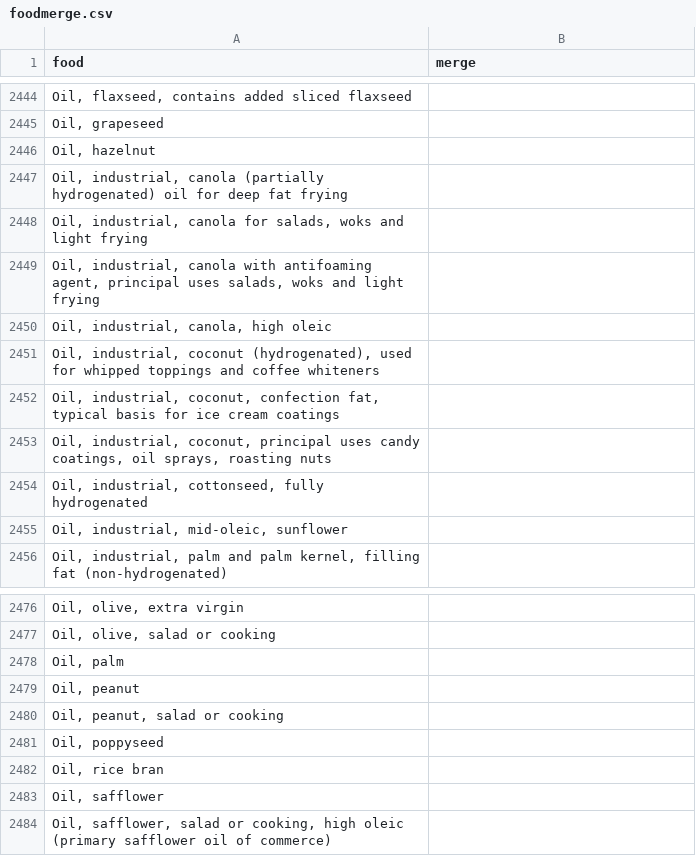
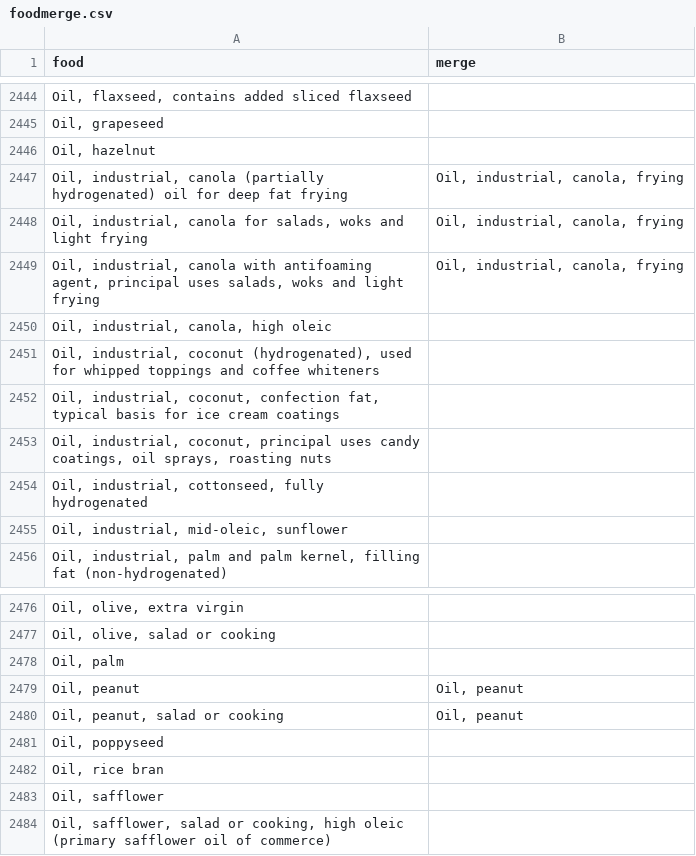
Before and after one commit to matiasmorant/nutrition, a CSV file: foodmerge.csv, drawn as a sheet; only a part is shown, gaps mark what is left out; the diff covers the shown part only; the diff names each change by its address in the sheet, - before the commit and + after, or states it on an @@ line.

```diff
--- a/foodmerge.csv
+++ b/foodmerge.csv
-B2447:B2449 (merge): (empty)
+B2447:B2449 (merge): Oil, industrial, canola, frying
-B2479:B2480 (merge): (empty)
+B2479:B2480 (merge): Oil, peanut
```
Also changed, not shown: 18 edited cells elsewhere in this file, 2 other files.
